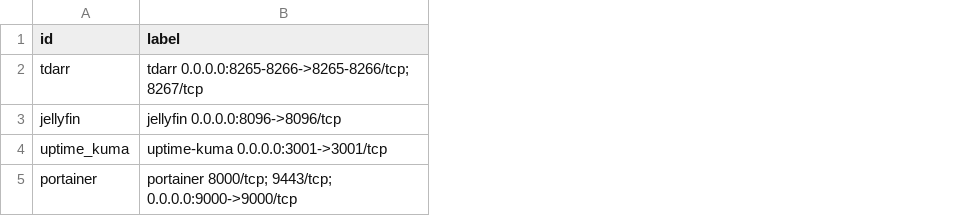
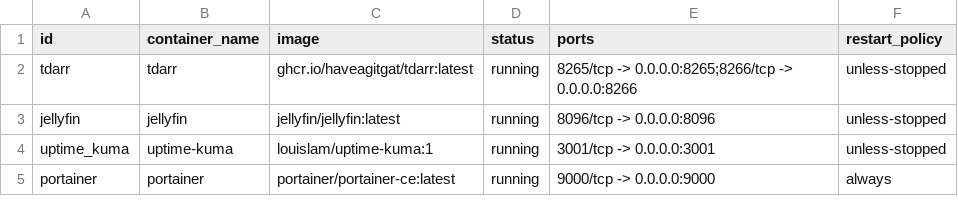
Before and after one commit to tup8806/system-map, a CSV file: configs/server-services.csv, drawn as a sheet; removed rows and columns are numbered as before the commit, all else as after; the diff names each change by its address in the sheet, - before the commit and + after, or states it on an @@ line.

Commit message:
Improve Docker service export with image status and restart policy

```diff
--- a/configs/server-services.csv
+++ b/configs/server-services.csv
-column B (label), rows 2-5: tdarr 0.0.0.0:8265-8266->8265-8266/tcp; 8267/tcp | jellyfin 0.0.0.0:8096->8096/tcp | uptime-kuma 0.0.0.0:3001->3001/tcp | portainer 8000/tcp; 9443/tcp; 0.0.0.0:9000->9000/tcp
+column B (container_name), rows 2-5: tdarr | jellyfin | uptime-kuma | portainer
+column C (image), rows 2-5: ghcr.io/haveagitgat/tdarr:latest | jellyfin/jellyfin:latest | louislam/uptime-kuma:1 | portainer/portainer-ce:latest
+column D (status), rows 2-5: all running
+column E (ports), rows 2-5: 8265/tcp -> 0.0.0.0:8265;8266/tcp -> 0.0.0.0:8266 | 8096/tcp -> 0.0.0.0:8096 | 3001/tcp -> 0.0.0.0:3001 | 9000/tcp -> 0.0.0.0:9000
+column F (restart_policy), rows 2-5: unless-stopped | unless-stopped | unless-stopped | always
```
Also changed, not shown: 1 other file.
